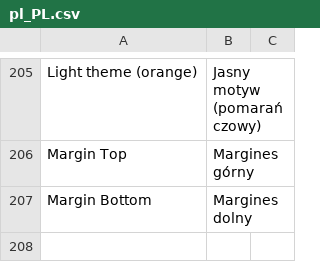
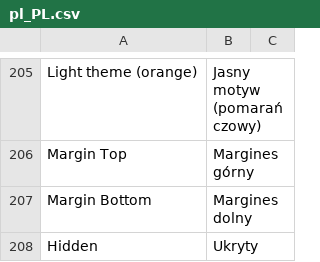
Before and after one commit to bluepayment-plugin/magento-2.x-plugin, a CSV file: i18n/pl_PL.csv, drawn as a sheet; only a part is shown, gaps mark what is left out; the diff covers the shown part only; the diff names each change by its address in the sheet, - before the commit and + after, or states it on an @@ line.

Commit message:
APC - Add hidden mode for AutoPay

```diff
--- a/i18n/pl_PL.csv
+++ b/i18n/pl_PL.csv
+row 208: Hidden | Ukryty
```
Also changed, not shown: 1 added row elsewhere in this file, 12 other files.
